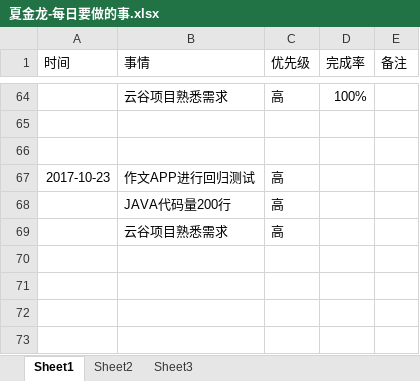
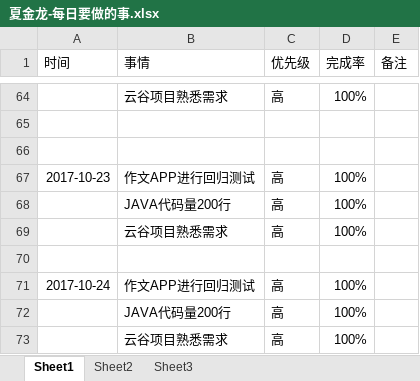
Before and after one commit to bird-start/eshop-doc, an Excel workbook: 交流管理/项目日报/夏金龙-每日要做的事.xlsx, sheet Sheet1, drawn as a sheet; only a part is shown, gaps mark what is left out; values as stored, in another font and other column widths than the file's, no borders; the diff names each change by its address in the sheet, - before the commit and + after, or states it on an @@ line.

Commit message:
11

```diff
--- a/交流管理/项目日报/夏金龙-每日要做的事.xlsx (sheet Sheet1)
+++ b/交流管理/项目日报/夏金龙-每日要做的事.xlsx (sheet Sheet1)
-D67:D69 (完成率): (empty)
+D67:D69 (完成率): 100%
+row 70: (empty)
+row 71: 2017-10-24 | 作文APP进行回归测试 | 高 | 100%
+row 72:  | JAVA代码量200行 | 高 | 100%
+row 73:  | 云谷项目熟悉需求 | 高 | 100%
```
